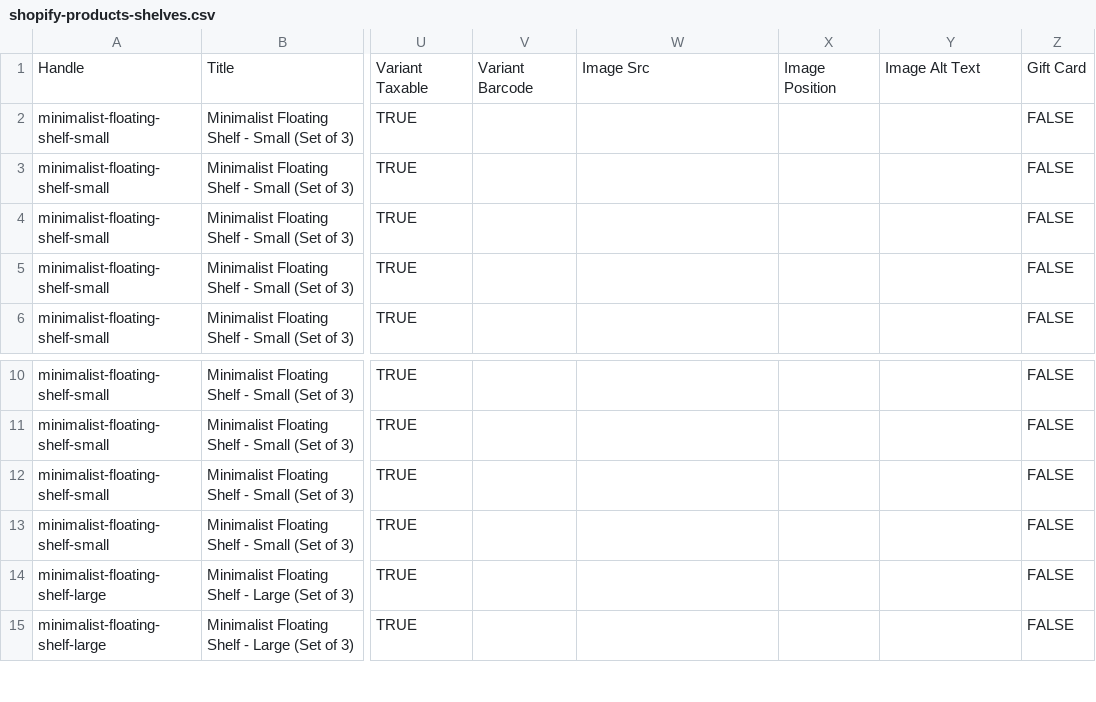
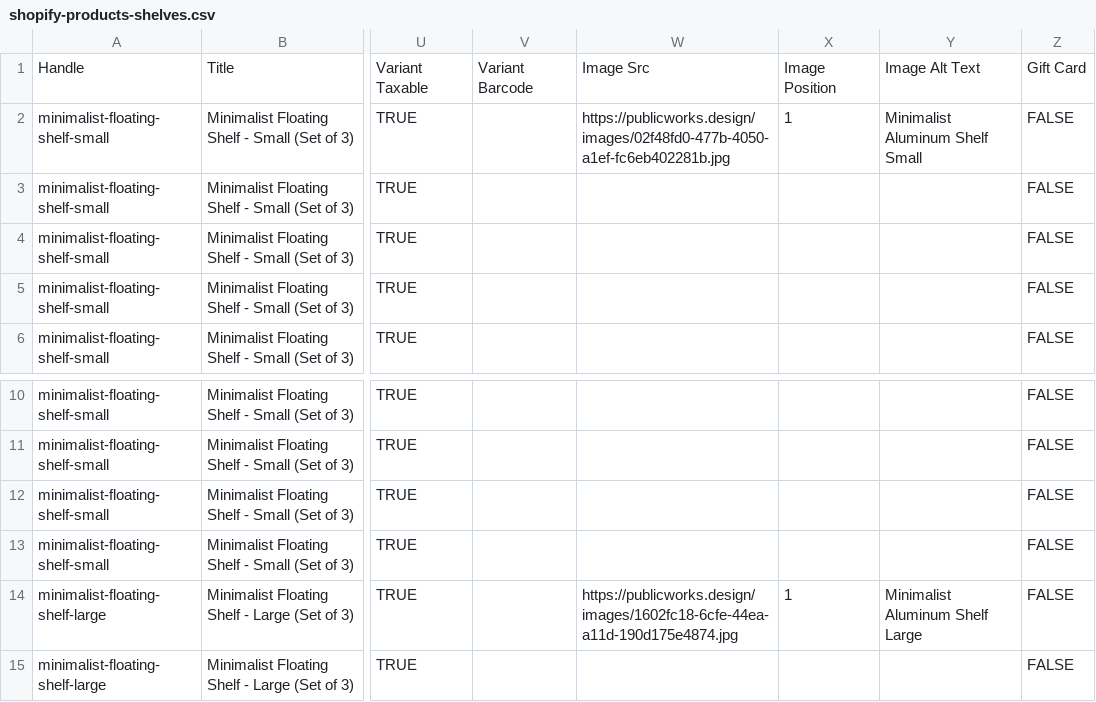
Before and after one commit to alemangerardo4-ctrl/public-works, a CSV file: public/shopify-products-shelves.csv, drawn as a sheet; only a part is shown, gaps mark what is left out; the diff names each change by its address in the sheet, - before the commit and + after, or states it on an @@ line.

Commit message:
Fix CSV with image URLs

```diff
--- a/public/shopify-products-shelves.csv
+++ b/public/shopify-products-shelves.csv
-W2: (empty)
+W2: https://publicworks.design/images/02f48fd0-477b-4050-a1ef-fc6eb402281b.jpg
-X2: (empty)
+X2: 1
-Y2: (empty)
+Y2: Minimalist Aluminum Shelf Small
-W14: (empty)
+W14: https://publicworks.design/images/1602fc18-6cfe-44ea-a11d-190d175e4874.jpg
-X14: (empty)
+X14: 1
-Y14: (empty)
+Y14: Minimalist Aluminum Shelf Large
```
